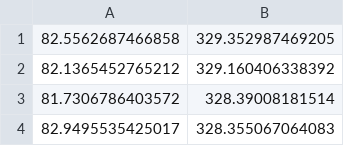
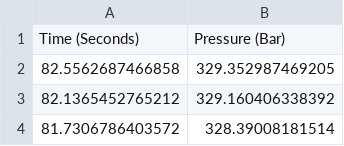
Before and after one commit to guyfawcus/SpaceX-330-bar-test-data, a CSV file: raptor-330-bar-test-data.csv, drawn as a sheet; only a part is shown; the shorter side is filled out with more unchanged rows; the diff names each change by its address in the sheet, - before the commit and + after, or states it on an @@ line.

Commit message:
add headers

```diff
--- a/raptor-330-bar-test-data.csv
+++ b/raptor-330-bar-test-data.csv
+row 1: Time (Seconds) | Pressure (Bar)
```
